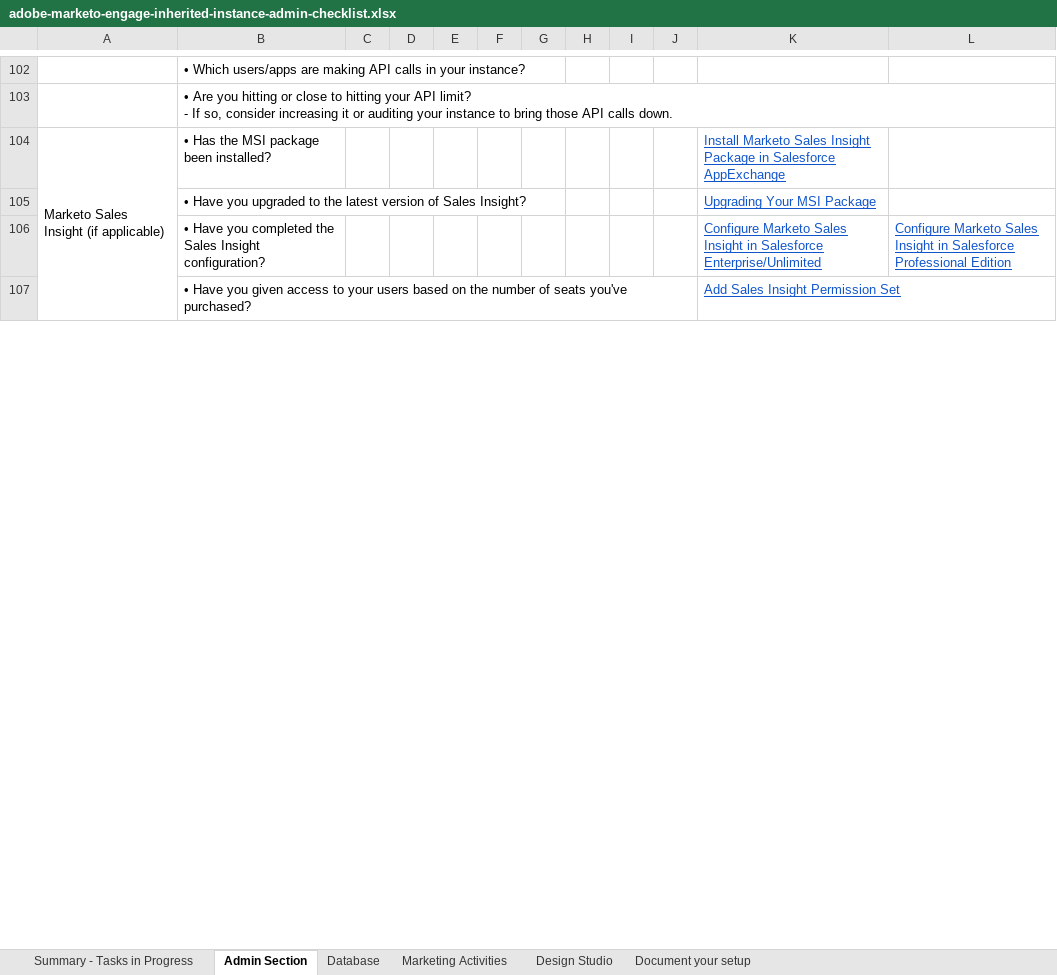
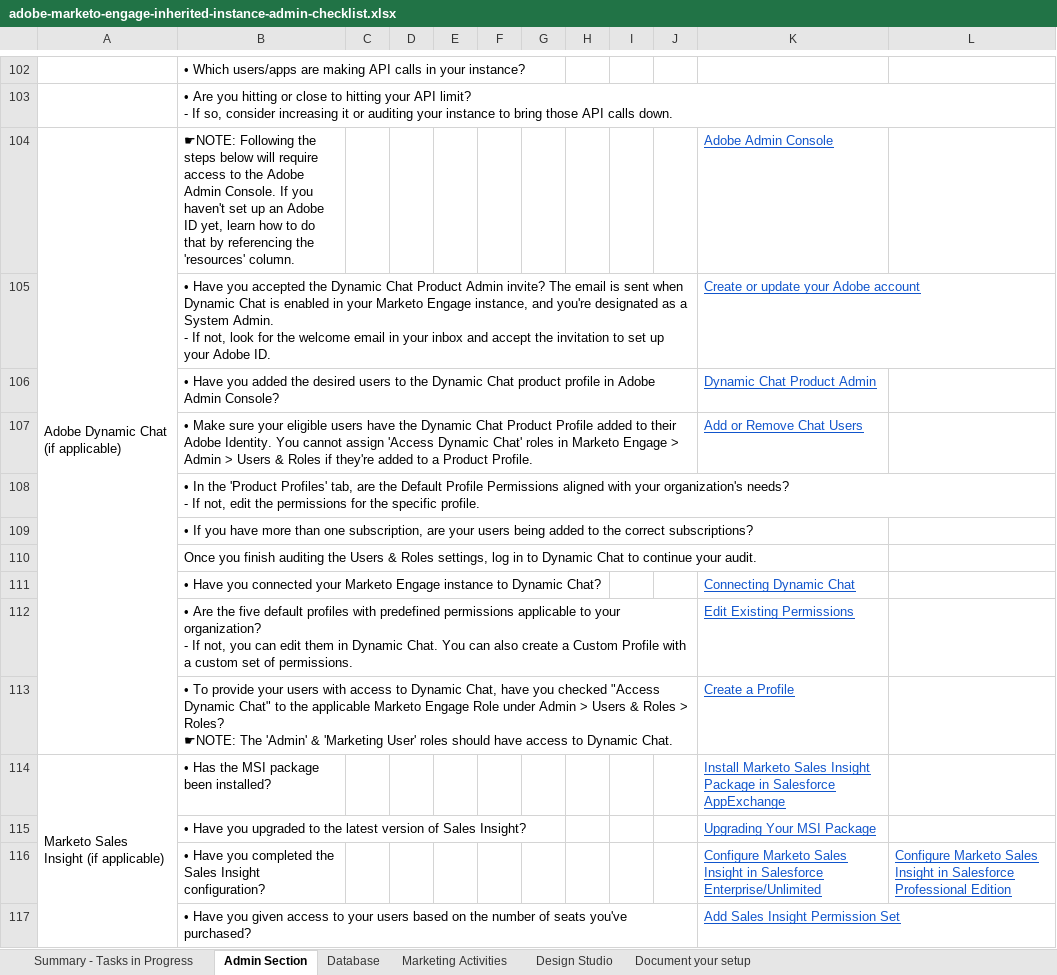
Before and after one commit to AdobeDocs/marketo.pt-BR, an Excel workbook: help/marketo/getting-started/inheriting-a-marketo-engage-instance/assets/adobe-marketo-engage-inherited-instance-admin-checklist.xlsx, sheet Admin Section, drawn as a sheet; only a part is shown, gaps mark what is left out; values as stored, in another font and other column widths than the file's, no borders; ↵ is a line break in a cell; the diff names each change by its address in the sheet, - before the commit and + after, or states it on an @@ line.

Commit message:
Sync non localizable files for core commit 9861cad07e60c56f6280477f5c508edae4f24c59

```diff
--- a/help/marketo/getting-started/inheriting-a-marketo-engage-instance/assets/adobe-marketo-engage-inherited-instance-admin-checklist.xlsx (sheet Admin Section)
+++ b/help/marketo/getting-started/inheriting-a-marketo-engage-instance/assets/adobe-marketo-engage-inherited-instance-admin-checklist.xlsx (sheet Admin Section)
+row 104: Adobe Dynamic Chat (if applicable) | ☛NOTE: Following the steps below will require access to the Adobe Admin Console. If you haven't set up an Adobe ID yet, learn how to do that by referencing the 'resources' column. |  |  |  |  |  |  |  |  | Adobe Admin Console
+row 105:  | • Have you accepted the Dynamic Chat Product Admin invite? The email is sent when Dynamic Chat is enabled in your Marketo Engage instance, and you're designated as a System Admin. ↵ - If not, look for the welcome email in your inbox and accept the invitation to set up your Adobe ID. |  |  |  |  |  |  |  |  | Create or update your Adobe account
+row 106:  | • Have you added the desired users to the Dynamic Chat product profile in Adobe Admin Console? |  |  |  |  |  |  |  |  | Dynamic Chat Product Admin
+row 107:  | • Make sure your eligible users have the Dynamic Chat Product Profile added to their Adobe Identity. You cannot assign 'Access Dynamic Chat' roles in Marketo Engage > Admin > Users & Roles if they're added to a Product Profile. |  |  |  |  |  |  |  |  | Add or Remove Chat Users
+row 108:  | • In the 'Product Profiles' tab, are the Default Profile Permissions aligned with your organization's needs? ↵ - If not, edit the permissions for the specific profile.
+row 109:  | • If you have more than one subscription, are your users being added to the correct subscriptions?
+row 110:  | Once you finish auditing the Users & Roles settings, log in to Dynamic Chat to continue your audit.
+row 111:  | • Have you connected your Marketo Engage instance to Dynamic Chat? |  |  |  |  |  |  |  |  | Connecting Dynamic Chat
+row 112:  | • Are the five default profiles with predefined permissions applicable to your organization? ↵ - If not, you can edit them in Dynamic Chat. You can also create a Custom Profile with a custom set of permissions. |  |  |  |  |  |  |  |  | Edit Existing Permissions
+row 113:  | • To provide your users with access to Dynamic Chat, have you checked "Access Dynamic Chat" to the applicable Marketo Engage Role under Admin > Users & Roles > Roles? ↵ ☛NOTE: The 'Admin' & 'Marketing User' roles should have access to Dynamic Chat. |  |  |  |  |  |  |  |  | Create a Profile
```
